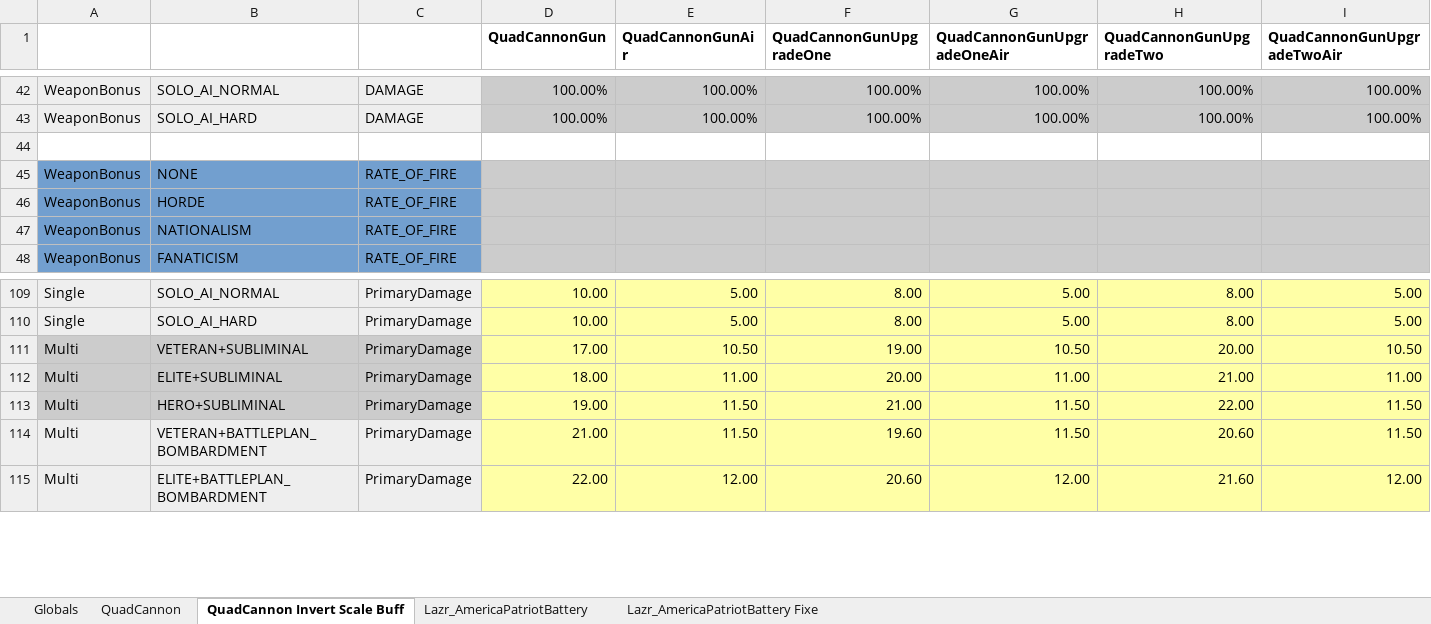
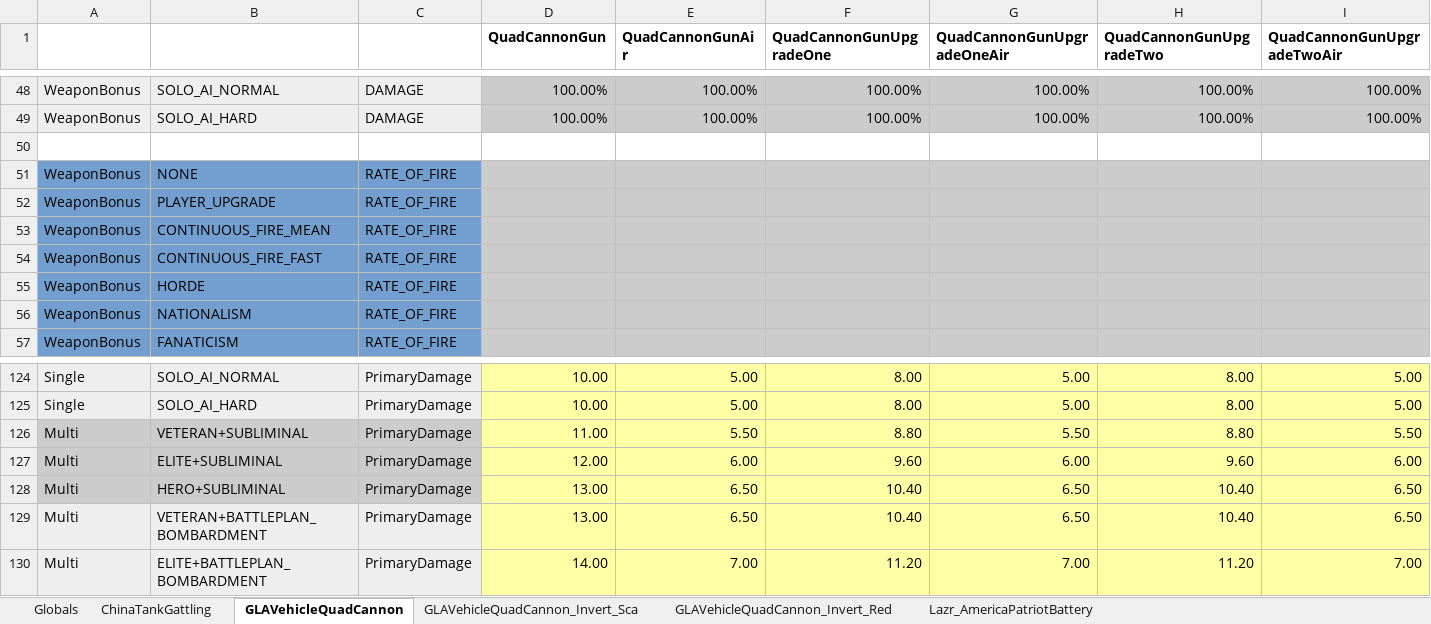
Before and after one commit to TheSuperHackers/GeneralsGamePatch, an Excel workbook: Patch104pZH/Design/Balancing/weapon_dps_calculator.xlsx, sheet GLAVehicleQuadCannon, drawn as a sheet; only a part is shown, gaps mark what is left out; values as stored, in another font and other column widths than the file's, no borders; conditional formats not drawn; addresses are those after the commit; the diff covers the shown part only; the diff names each change by its address in the sheet, - before the commit and + after, or states it on an @@ line.

Commit message:
Add ChinaTankGattling to DPS calculator and fix math in other sheets

```diff
--- a/Patch104pZH/Design/Balancing/weapon_dps_calculator.xlsx (sheet GLAVehicleQuadCannon)
+++ b/Patch104pZH/Design/Balancing/weapon_dps_calculator.xlsx (sheet GLAVehicleQuadCannon)
-sheet tab: QuadCannon
+sheet tab: ChinaTankGattling
-sheet tab: QuadCannon Invert Scale Buff
+sheet tab: GLAVehicleQuadCannon
-sheet tab: Lazr_AmericaPatriotBattery Fixe
+sheet tab: GLAVehicleQuadCannon_Invert_Red
+sheet tab: GLAVehicleQuadCannon_Invert_Sca
@@ sheet tab order changed: Globals | ChinaTankGattling | GLAVehicleQuadCannon | GLAVehicleQuadCannon_Invert_Sca | GLAVehicleQuadCannon_Invert_Red | Lazr_AmericaPatriotBattery @@
+row 52: WeaponBonus | PLAYER_UPGRADE | RATE_OF_FIRE
+row 53: WeaponBonus | CONTINUOUS_FIRE_MEAN | RATE_OF_FIRE
+row 54: WeaponBonus | CONTINUOUS_FIRE_FAST | RATE_OF_FIRE
-D126 (QuadCannonGun): 17.00
+D126 (QuadCannonGun): 11.00
-E126 (QuadCannonGunAir): 10.50
+E126 (QuadCannonGunAir): 5.50
-F126 (QuadCannonGunUpgradeOne): 19.00
+F126 (QuadCannonGunUpgradeOne): 8.80
-G126 (QuadCannonGunUpgradeOneAir): 10.50
+G126 (QuadCannonGunUpgradeOneAir): 5.50
-H126 (QuadCannonGunUpgradeTwo): 20.00
+H126 (QuadCannonGunUpgradeTwo): 8.80
-I126 (QuadCannonGunUpgradeTwoAir): 10.50
+I126 (QuadCannonGunUpgradeTwoAir): 5.50
-D127 (QuadCannonGun): 18.00
+D127 (QuadCannonGun): 12.00
-E127 (QuadCannonGunAir): 11.00
+E127 (QuadCannonGunAir): 6.00
-F127 (QuadCannonGunUpgradeOne): 20.00
+F127 (QuadCannonGunUpgradeOne): 9.60
-G127 (QuadCannonGunUpgradeOneAir): 11.00
+G127 (QuadCannonGunUpgradeOneAir): 6.00
-H127 (QuadCannonGunUpgradeTwo): 21.00
+H127 (QuadCannonGunUpgradeTwo): 9.60
-I127 (QuadCannonGunUpgradeTwoAir): 11.00
+I127 (QuadCannonGunUpgradeTwoAir): 6.00
-D128 (QuadCannonGun): 19.00
+D128 (QuadCannonGun): 13.00
-E128:E129 (QuadCannonGunAir): 11.50
+E128:E129 (QuadCannonGunAir): 6.50
-F128 (QuadCannonGunUpgradeOne): 21.00
+F128 (QuadCannonGunUpgradeOne): 10.40
-G128:G129 (QuadCannonGunUpgradeOneAir): 11.50
+G128:G129 (QuadCannonGunUpgradeOneAir): 6.50
-H128 (QuadCannonGunUpgradeTwo): 22.00
+H128 (QuadCannonGunUpgradeTwo): 10.40
-I128:I129 (QuadCannonGunUpgradeTwoAir): 11.50
+I128:I129 (QuadCannonGunUpgradeTwoAir): 6.50
-D129 (QuadCannonGun): 21.00
+D129 (QuadCannonGun): 13.00
-F129 (QuadCannonGunUpgradeOne): 19.60
+F129 (QuadCannonGunUpgradeOne): 10.40
-H129 (QuadCannonGunUpgradeTwo): 20.60
+H129 (QuadCannonGunUpgradeTwo): 10.40
-D130 (QuadCannonGun): 22.00
+D130 (QuadCannonGun): 14.00
-E130 (QuadCannonGunAir): 12.00
+E130 (QuadCannonGunAir): 7.00
-F130 (QuadCannonGunUpgradeOne): 20.60
+F130 (QuadCannonGunUpgradeOne): 11.20
-G130 (QuadCannonGunUpgradeOneAir): 12.00
+G130 (QuadCannonGunUpgradeOneAir): 7.00
-H130 (QuadCannonGunUpgradeTwo): 21.60
+H130 (QuadCannonGunUpgradeTwo): 11.20
-I130 (QuadCannonGunUpgradeTwoAir): 12.00
+I130 (QuadCannonGunUpgradeTwoAir): 7.00
```
Also changed, not shown: 57 added rows, 12 removed rows, 653 edited cells and cell formats elsewhere in this sheet, sheet GLAVehicleQuadCannon_Invert_Red, sheet ChinaTankGattling, sheet Lazr_AmericaPatriotBattery, sheet Globals, formulas that keep their value, 1 other file.
